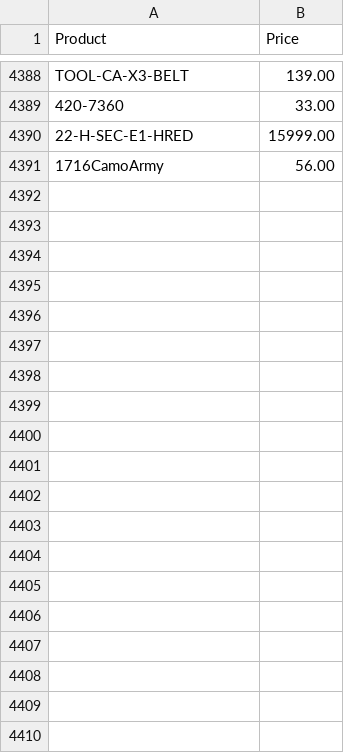
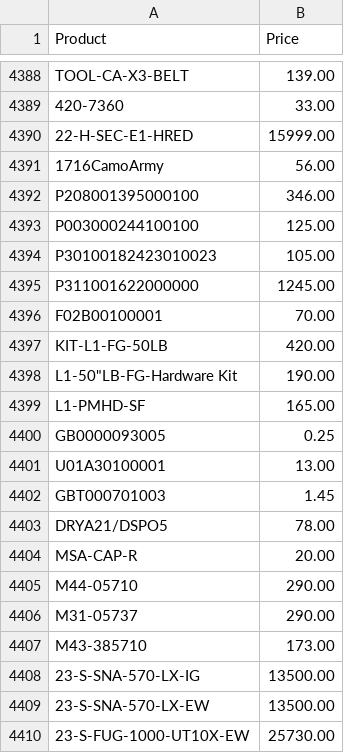
Before and after one commit to Brandidiot/L1FEOutdoors, a CSV file: bin/Debug/Resources/ProductPricing.csv, drawn as a sheet; only a part is shown, gaps mark what is left out; the diff covers the shown part only; the diff names each change by its address in the sheet, - before the commit and + after, or states it on an @@ line.

```diff
--- a/bin/Debug/Resources/ProductPricing.csv
+++ b/bin/Debug/Resources/ProductPricing.csv
+row 4392: P208001395000100 | 346.00
+row 4393: P003000244100100 | 125.00
+row 4394: P30100182423010023 | 105.00
+row 4395: P311001622000000 | 1245.00
+row 4396: F02B00100001 | 70.00
+row 4397: KIT-L1-FG-50LB | 420.00
+row 4398: L1-50"LB-FG-Hardware Kit | 190.00
+row 4399: L1-PMHD-SF | 165.00
+row 4400: GB0000093005 | 0.25
+row 4401: U01A30100001 | 13.00
+row 4402: GBT000701003 | 1.45
+row 4403: DRYA21/DSPO5 | 78.00
+row 4404: MSA-CAP-R | 20.00
+row 4405: M44-05710 | 290.00
+row 4406: M31-05737 | 290.00
+row 4407: M43-385710 | 173.00
+row 4408: 23-S-SNA-570-LX-IG | 13500.00
+row 4409: 23-S-SNA-570-LX-EW | 13500.00
+row 4410: 23-S-FUG-1000-UT10X-EW | 25730.00
```
Also changed, not shown: 12 added rows and 71 edited cells elsewhere in this file, bin/Debug/Resources/InvAvail.csv, 53 other files.
